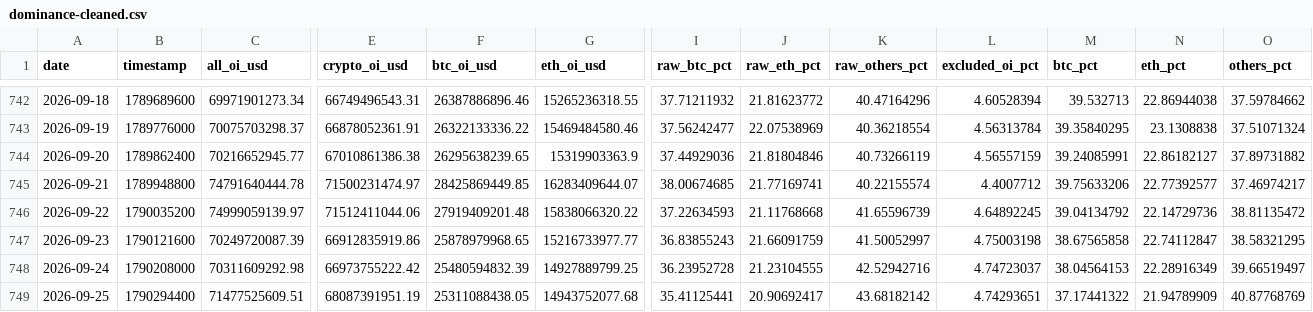
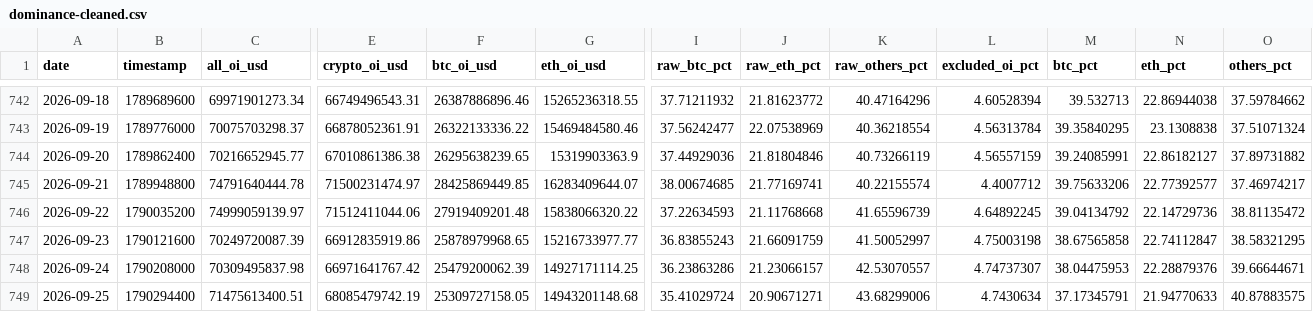
Before and after one commit to h12n0924/crypto-oi-dominance, a CSV file: outputs/oi-dominance/data/dominance-cleaned.csv, drawn as a sheet; only a part is shown, gaps mark what is left out; the diff covers the shown part only; the diff names each change by its address in the sheet, - before the commit and + after, or states it on an @@ line.

```diff
--- a/outputs/oi-dominance/data/dominance-cleaned.csv
+++ b/outputs/oi-dominance/data/dominance-cleaned.csv
-C748 (all_oi_usd): 70311609292.98
+C748 (all_oi_usd): 70309495837.98
-E748 (crypto_oi_usd): 66973755222.42
+E748 (crypto_oi_usd): 66971641767.42
-F748 (btc_oi_usd): 25480594832.39
+F748 (btc_oi_usd): 25479200062.39
-G748 (eth_oi_usd): 14927889799.25
+G748 (eth_oi_usd): 14927171114.25
-I748 (raw_btc_pct): 36.23952728
+I748 (raw_btc_pct): 36.23863286
-J748 (raw_eth_pct): 21.23104555
+J748 (raw_eth_pct): 21.23066157
-K748 (raw_others_pct): 42.52942716
+K748 (raw_others_pct): 42.53070557
-L748 (excluded_oi_pct): 4.74723037
+L748 (excluded_oi_pct): 4.74737307
-M748 (btc_pct): 38.04564153
+M748 (btc_pct): 38.04475953
-N748 (eth_pct): 22.28916349
+N748 (eth_pct): 22.28879376
-O748 (others_pct): 39.66519497
+O748 (others_pct): 39.66644671
-C749 (all_oi_usd): 71477525609.51
+C749 (all_oi_usd): 71475613400.51
-E749 (crypto_oi_usd): 68087391951.19
+E749 (crypto_oi_usd): 68085479742.19
-F749 (btc_oi_usd): 25311088438.05
+F749 (btc_oi_usd): 25309727158.05
-G749 (eth_oi_usd): 14943752077.68
+G749 (eth_oi_usd): 14943201148.68
-I749 (raw_btc_pct): 35.41125441
+I749 (raw_btc_pct): 35.41029724
-J749 (raw_eth_pct): 20.90692417
+J749 (raw_eth_pct): 20.90671271
-K749 (raw_others_pct): 43.68182142
+K749 (raw_others_pct): 43.68299006
-L749 (excluded_oi_pct): 4.74293651
+L749 (excluded_oi_pct): 4.7430634
-M749 (btc_pct): 37.17441322
+M749 (btc_pct): 37.17345791
-N749 (eth_pct): 21.94789909
+N749 (eth_pct): 21.94770633
-O749 (others_pct): 40.87768769
+O749 (others_pct): 40.87883575
```
Also changed, not shown: 1 added row and 11 edited cells elsewhere in this file, outputs/oi-dominance/data/btc-price/btc-price-daily.csv, outputs/oi-dominance/data/dominance-2021plus.csv, 7 other files.
